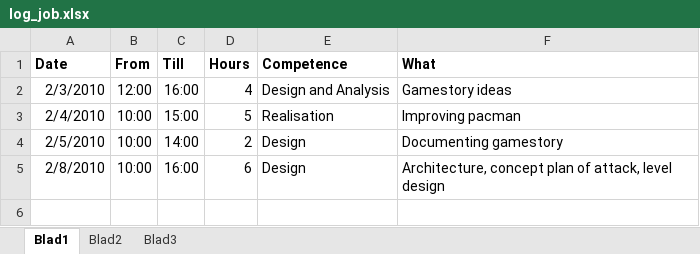
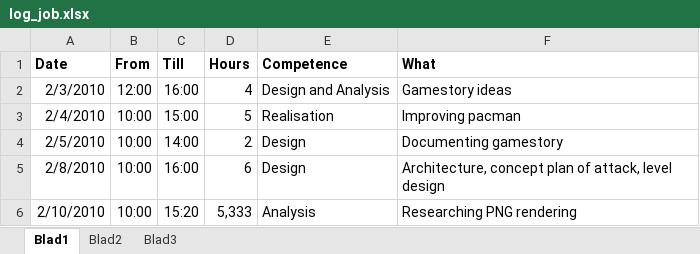
Before and after one commit to IAmWaseem/windespacman, an Excel workbook: Documentation/Logs/log_job.xlsx, sheet Blad1, drawn as a sheet; values as stored, in another font and other column widths than the file's, no borders; the diff names each change by its address in the sheet, - before the commit and + after, or states it on an @@ line.

Commit message:
edited my log

```diff
--- a/Documentation/Logs/log_job.xlsx (sheet Blad1)
+++ b/Documentation/Logs/log_job.xlsx (sheet Blad1)
+row 6: 2/10/2010 | 10:00 | 15:20 | 5,333 | Analysis | Researching PNG rendering
```
